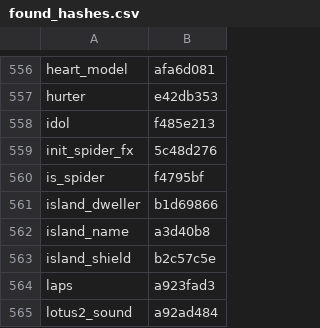
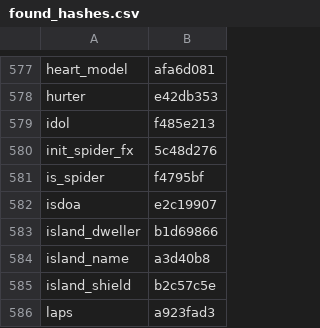
Before and after one commit to shidouri/t7-hashfind, a CSV file: found_hashes.csv, drawn as a sheet; only a part is shown, gaps mark what is left out; the shorter side is filled out with more unchanged rows; the diff covers the shown part only.

```diff
--- a/found_hashes.csv
+++ b/found_hashes.csv
@@ -560,2 +581,3 @@ init_spider_fx,5c48d276
 is_spider,f4795bf
+isdoa,e2c19907
 island_dweller,b1d69866
```
Also changed, not shown: 21 added rows elsewhere in this file, 35 other files.
